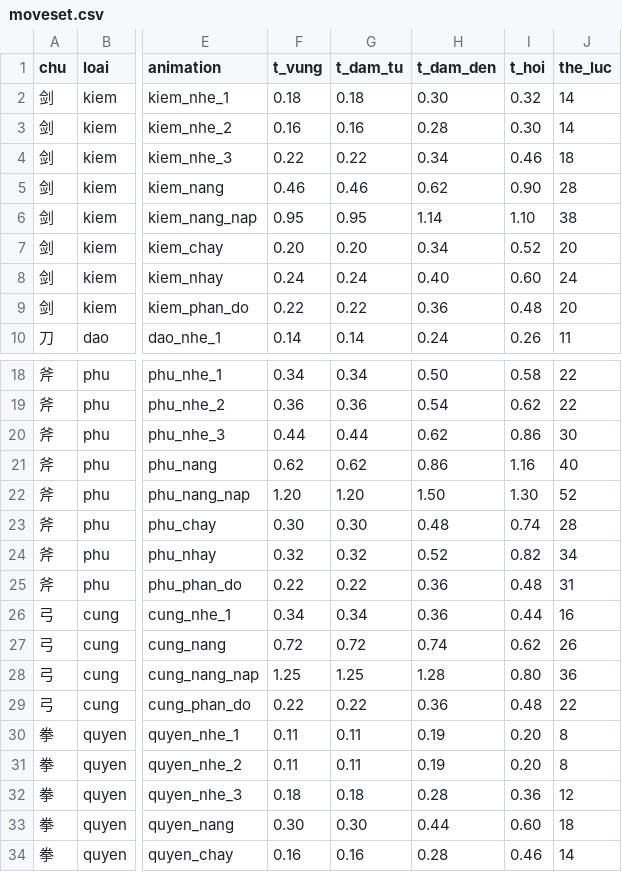
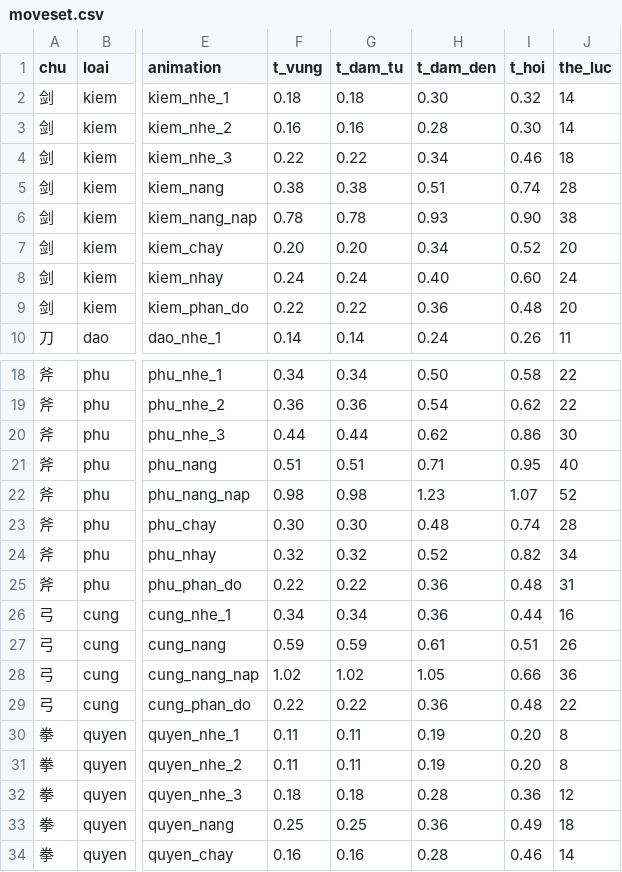
Before and after one commit to vitgoodkid/Game3SD, a CSV file: data/moveset.csv, drawn as a sheet; only a part is shown, gaps mark what is left out; the diff covers the shown part only; the diff names each change by its address in the sheet, - before the commit and + after, or states it on an @@ line.

```diff
--- a/data/moveset.csv
+++ b/data/moveset.csv
-F5 (t_vung): 0.46
+F5 (t_vung): 0.38
-G5 (t_dam_tu): 0.46
+G5 (t_dam_tu): 0.38
-H5 (t_dam_den): 0.62
+H5 (t_dam_den): 0.51
-I5 (t_hoi): 0.90
+I5 (t_hoi): 0.74
-F6 (t_vung): 0.95
+F6 (t_vung): 0.78
-G6 (t_dam_tu): 0.95
+G6 (t_dam_tu): 0.78
-H6 (t_dam_den): 1.14
+H6 (t_dam_den): 0.93
-I6 (t_hoi): 1.10
+I6 (t_hoi): 0.90
-F21 (t_vung): 0.62
+F21 (t_vung): 0.51
-G21 (t_dam_tu): 0.62
+G21 (t_dam_tu): 0.51
-H21 (t_dam_den): 0.86
+H21 (t_dam_den): 0.71
-I21 (t_hoi): 1.16
+I21 (t_hoi): 0.95
-F22 (t_vung): 1.20
+F22 (t_vung): 0.98
-G22 (t_dam_tu): 1.20
+G22 (t_dam_tu): 0.98
-H22 (t_dam_den): 1.50
+H22 (t_dam_den): 1.23
-I22 (t_hoi): 1.30
+I22 (t_hoi): 1.07
-F27 (t_vung): 0.72
+F27 (t_vung): 0.59
-G27 (t_dam_tu): 0.72
+G27 (t_dam_tu): 0.59
-H27 (t_dam_den): 0.74
+H27 (t_dam_den): 0.61
-I27 (t_hoi): 0.62
+I27 (t_hoi): 0.51
-F28 (t_vung): 1.25
+F28 (t_vung): 1.02
-G28 (t_dam_tu): 1.25
+G28 (t_dam_tu): 1.02
-H28 (t_dam_den): 1.28
+H28 (t_dam_den): 1.05
-I28 (t_hoi): 0.80
+I28 (t_hoi): 0.66
-F33 (t_vung): 0.30
+F33 (t_vung): 0.25
-G33 (t_dam_tu): 0.30
+G33 (t_dam_tu): 0.25
-H33 (t_dam_den): 0.44
+H33 (t_dam_den): 0.36
-I33 (t_hoi): 0.60
+I33 (t_hoi): 0.49
```
Also changed, not shown: 8 edited cells elsewhere in this file, 8 other files.
